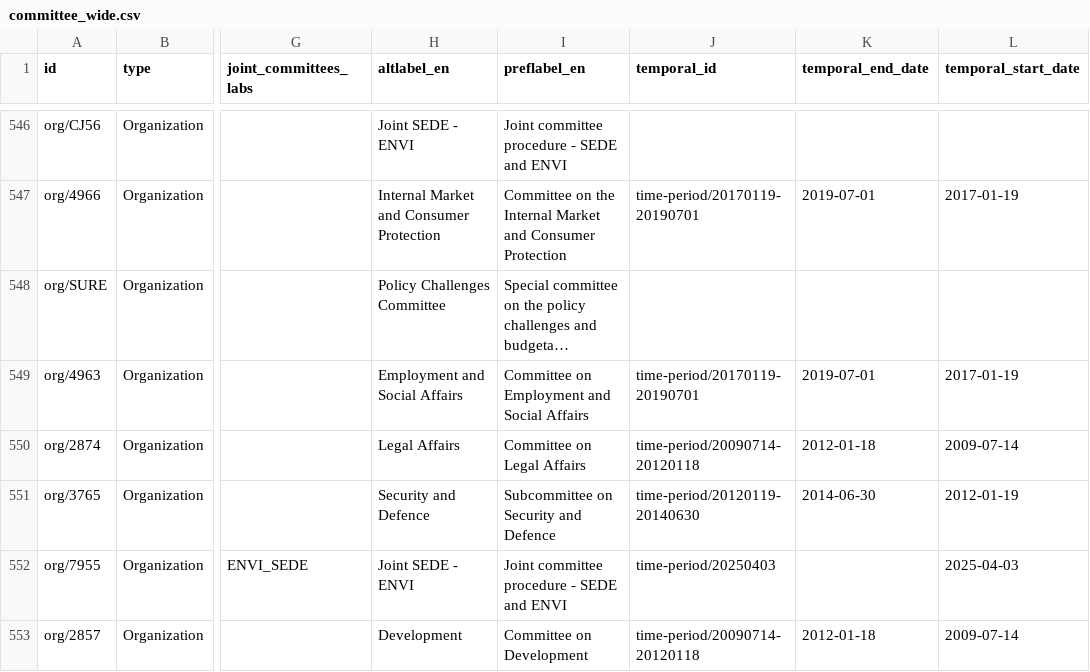
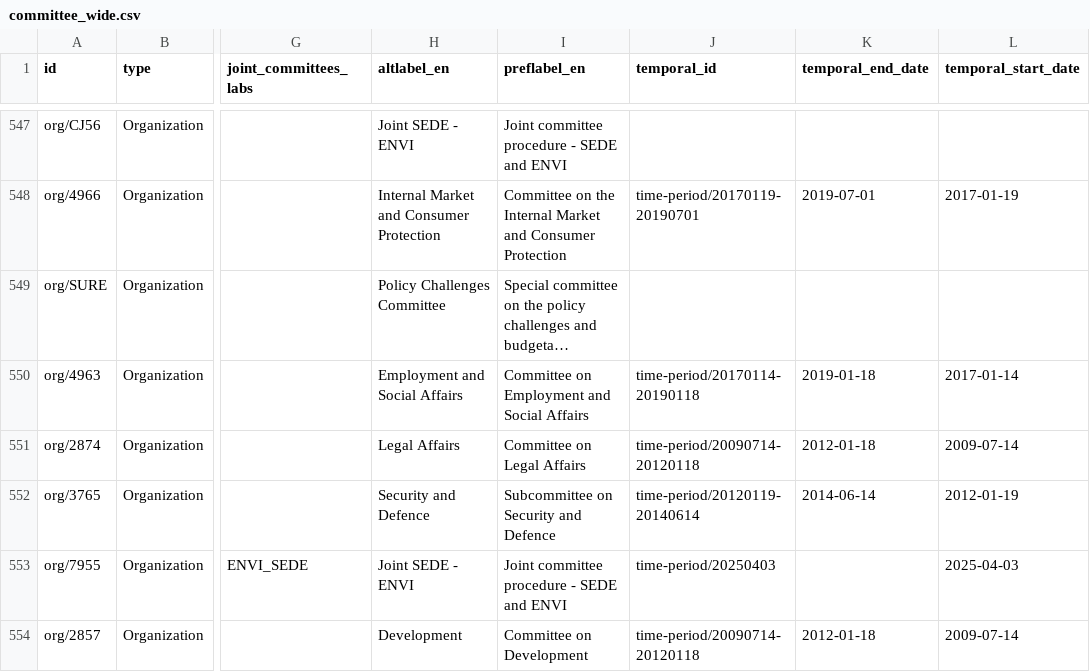
Before and after one commit to scipima/ep_data_analysis, a CSV file: data_out/bodies/committee_wide.csv, drawn as a sheet; only a part is shown, gaps mark what is left out; long unchanged cells end in …; addresses are those after the commit; the diff covers the shown part only; the diff names each change by its address in the sheet, - before the commit and + after, or states it on an @@ line.

```diff
--- a/data_out/bodies/committee_wide.csv
+++ b/data_out/bodies/committee_wide.csv
-J550 (temporal_id): time-period/20170119-20190701
+J550 (temporal_id): time-period/20170114-20190118
-K550 (temporal_end_date): 2019-07-01
+K550 (temporal_end_date): 2019-01-18
-L550 (temporal_start_date): 2017-01-19
+L550 (temporal_start_date): 2017-01-14
-J552 (temporal_id): time-period/20120119-20140630
+J552 (temporal_id): time-period/20120119-20140614
-K552 (temporal_end_date): 2014-06-30
+K552 (temporal_end_date): 2014-06-14
```
Also changed, not shown: 2 added rows, 2 removed rows and 31 edited cells elsewhere in this file, data_out/bodies/body_id_full_10.csv, data_out/bodies/committee_long.csv, 2 other files.
